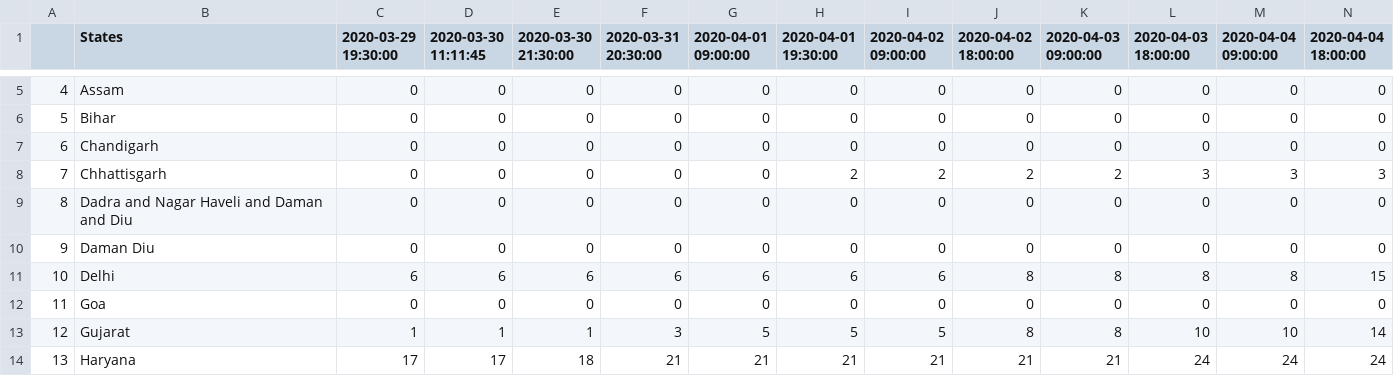
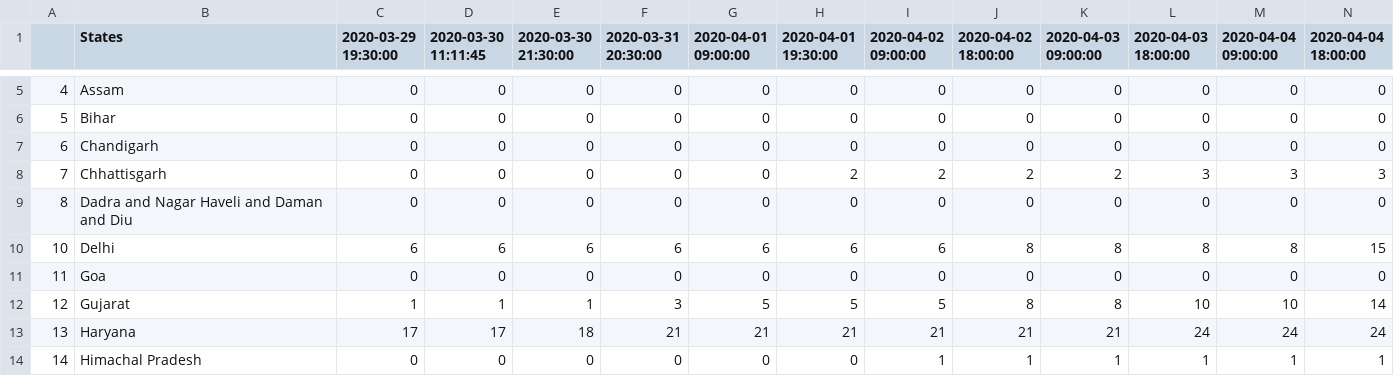
Before and after one commit to anmoledewan/CovidScrapper, a CSV file: CovidScrapper/india_recovered_covid.csv, drawn as a sheet; only a part is shown, gaps mark what is left out; the shorter side is filled out with more unchanged rows; rows hold the shown columns only; the diff names each change by its address in the sheet, - before the commit and + after, or states it on an @@ line.

Commit message:
july 1 updated

```diff
--- a/CovidScrapper/india_recovered_covid.csv
+++ b/CovidScrapper/india_recovered_covid.csv
-row 10: 9 | Daman Diu | 0 | 0 | 0 | 0 | 0 | 0 | 0 | 0 | 0 | 0 | 0 | 0
```
